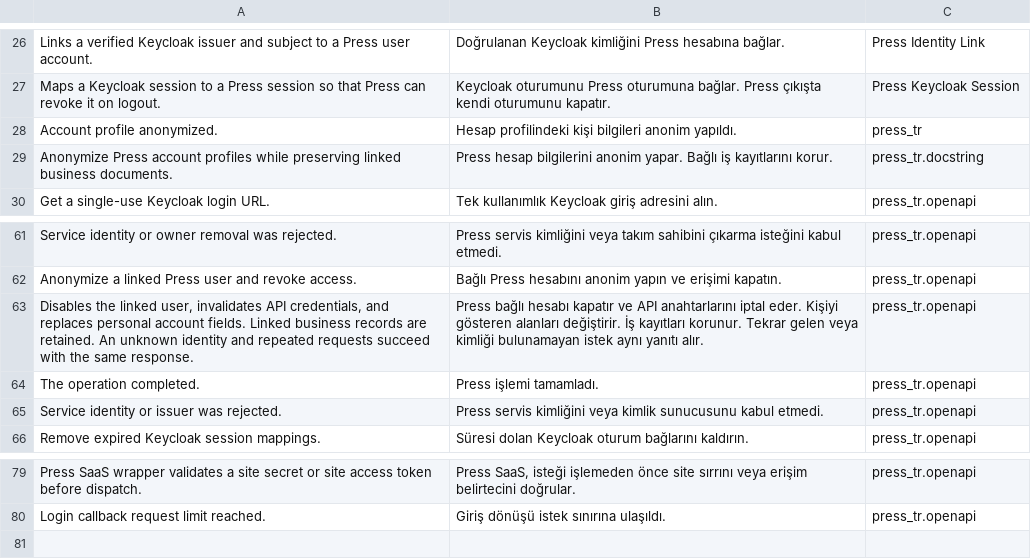
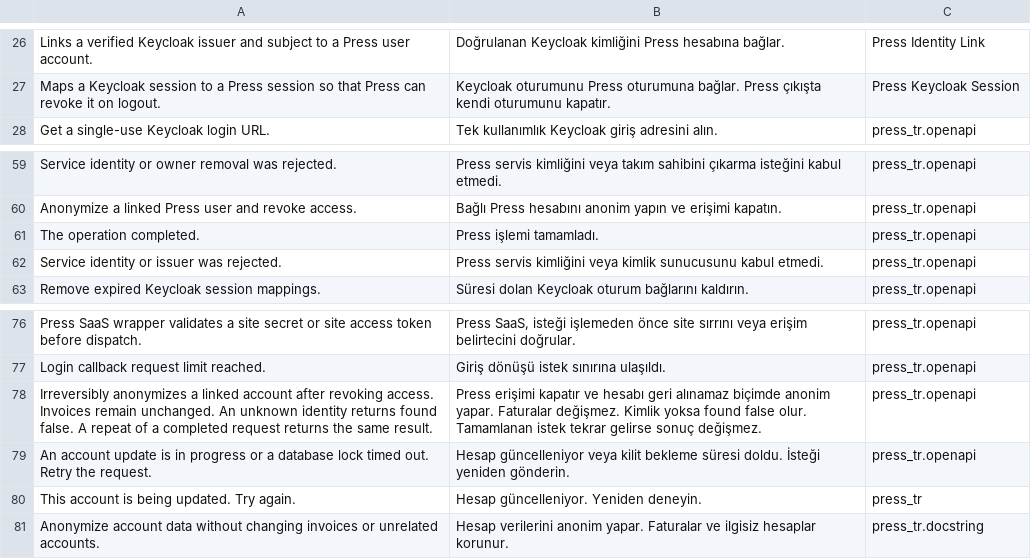
Before and after one commit to metafrappe/backend, a CSV file: apps/press_tr/press_tr/translations/tr.csv, drawn as a sheet; only a part is shown, gaps mark what is left out; removed rows and columns are numbered as before the commit, all else as after; the diff names each change by its address in the sheet, - before the commit and + after, or states it on an @@ line.

```diff
--- a/apps/press_tr/press_tr/translations/tr.csv
+++ b/apps/press_tr/press_tr/translations/tr.csv
-row 28: Account profile anonymized. | Hesap profilindeki kişi bilgileri anonim yapıldı. | press_tr
-row 29: Anonymize Press account profiles while preserving linked business documents. | Press hesap bilgilerini anonim yapar. Bağlı iş kayıtlarını korur. | press_tr.docstring
-row 63: Disables the linked user, invalidates API credentials, and replaces personal account fields. Linked business records are retained. An unknown identity and repeated requests succeed with the same response. | Press bağlı hesabı kapatır ve API anahtarlarını iptal eder. Kişiyi gösteren alanları değiştirir. İş kayıtları korunur. Tekrar gelen veya kimliği bulunamayan istek aynı yanıtı alır. | press_tr.openapi
+row 78: Irreversibly anonymizes a linked account after revoking access. Invoices remain unchanged. An unknown identity returns found false. A repeat of a completed request returns the same result. | Press erişimi kapatır ve hesabı geri alınamaz biçimde anonim yapar. Faturalar değişmez. Kimlik yoksa found false olur. Tamamlanan istek tekrar gelirse sonuç değişmez. | press_tr.openapi
+row 79: An account update is in progress or a database lock timed out. Retry the request. | Hesap güncelleniyor veya kilit bekleme süresi doldu. İsteği yeniden gönderin. | press_tr.openapi
+row 80: This account is being updated. Try again. | Hesap güncelleniyor. Yeniden deneyin. | press_tr
+row 81: Anonymize account data without changing invoices or unrelated accounts. | Hesap verilerini anonim yapar. Faturalar ve ilgisiz hesaplar korunur. | press_tr.docstring
```
Also changed, not shown: 8 other files.
